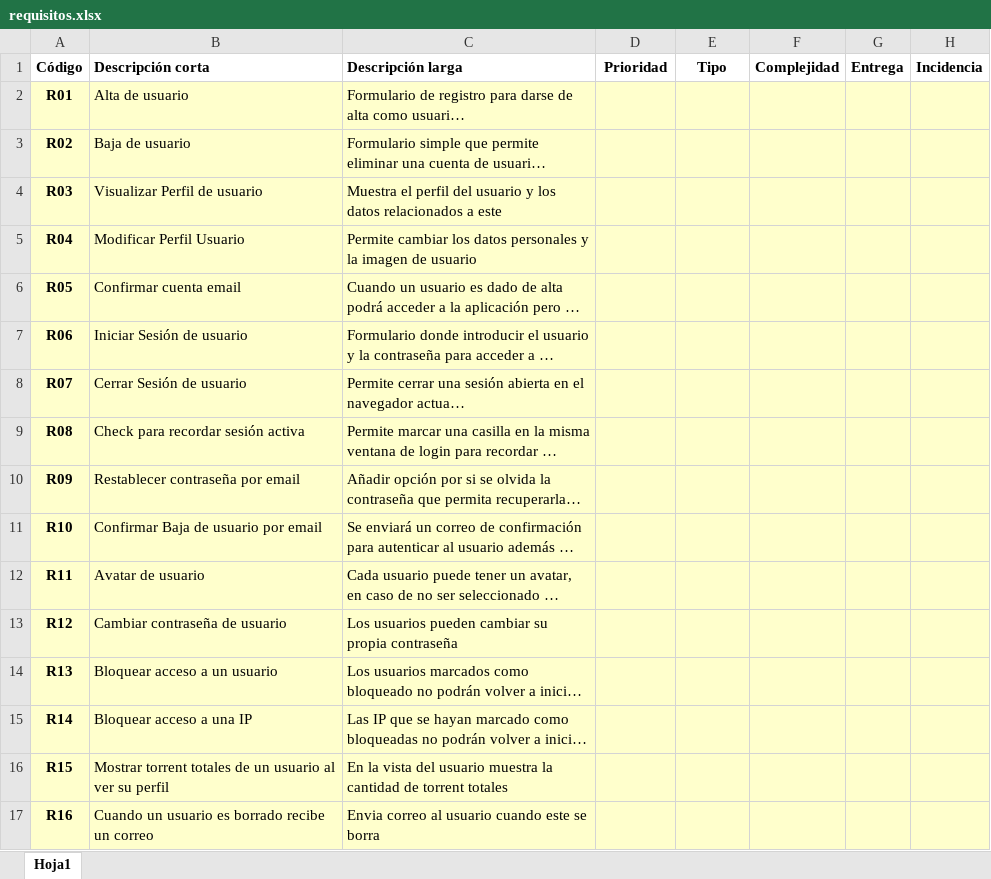
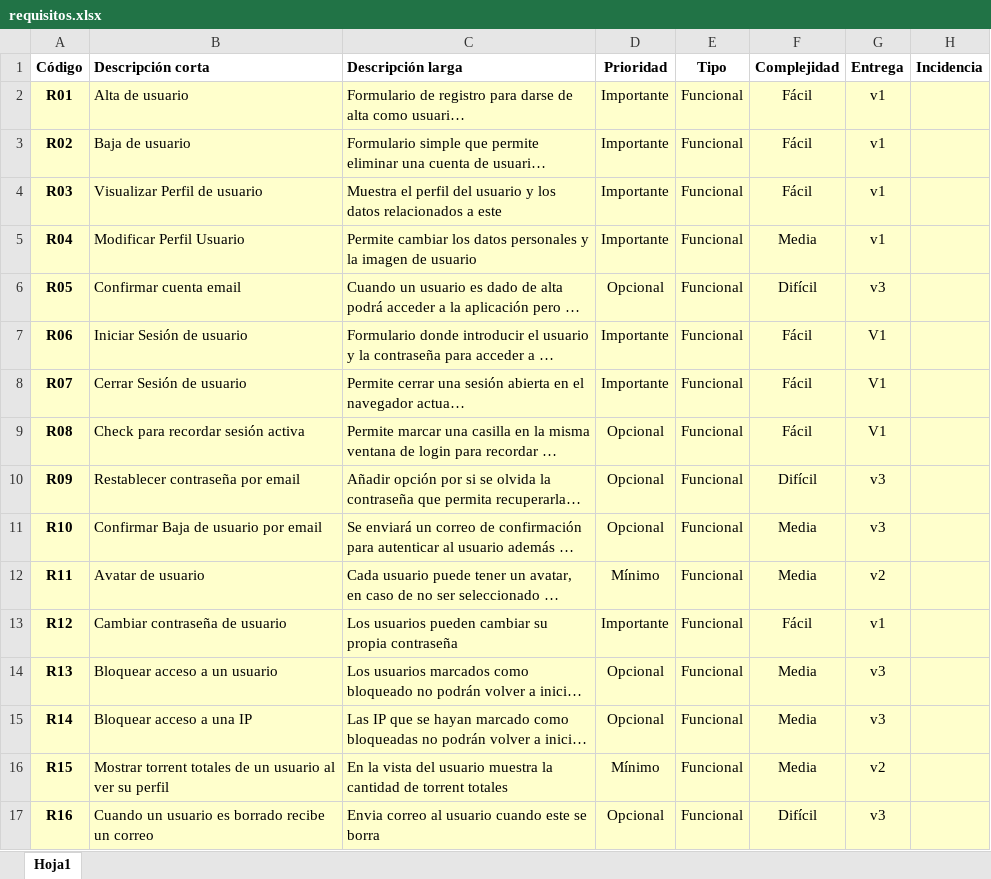
Before and after one commit to raupulus/propuesta-final-daw, an Excel workbook: requisitos.xlsx, sheet Hoja1, drawn as a sheet; only a part is shown; long unchanged cells end in …; values as stored, in another font and other column widths than the file's, no borders; the diff covers the shown part only; the diff names each change by its address in the sheet, - before the commit and + after, or states it on an @@ line.

```diff
--- a/requisitos.xlsx (sheet Hoja1)
+++ b/requisitos.xlsx (sheet Hoja1)
-D2:D5 (Prioridad): (empty)
+D2:D5 (Prioridad): Importante
-E2:E17 (Tipo): (empty)
+E2:E17 (Tipo): Funcional
-F2:F4 (Complejidad): (empty)
+F2:F4 (Complejidad): Fácil
-G2:G5 (Entrega): (empty)
+G2:G5 (Entrega): v1
-F5 (Complejidad): (empty)
+F5 (Complejidad): Media
-D6 (Prioridad): (empty)
+D6 (Prioridad): Opcional
-F6 (Complejidad): (empty)
+F6 (Complejidad): Difícil
-G6 (Entrega): (empty)
+G6 (Entrega): v3
-D7:D8 (Prioridad): (empty)
+D7:D8 (Prioridad): Importante
-F7:F9 (Complejidad): (empty)
+F7:F9 (Complejidad): Fácil
-G7:G9 (Entrega): (empty)
+G7:G9 (Entrega): V1
-D9:D11 (Prioridad): (empty)
+D9:D11 (Prioridad): Opcional
-F10 (Complejidad): (empty)
+F10 (Complejidad): Difícil
-G10:G11 (Entrega): (empty)
+G10:G11 (Entrega): v3
-F11:F12 (Complejidad): (empty)
+F11:F12 (Complejidad): Media
-D12 (Prioridad): (empty)
+D12 (Prioridad): Mínimo
-G12 (Entrega): (empty)
+G12 (Entrega): v2
-D13 (Prioridad): (empty)
+D13 (Prioridad): Importante
-F13 (Complejidad): (empty)
+F13 (Complejidad): Fácil
-G13 (Entrega): (empty)
+G13 (Entrega): v1
-D14:D15 (Prioridad): (empty)
+D14:D15 (Prioridad): Opcional
-F14:F16 (Complejidad): (empty)
+F14:F16 (Complejidad): Media
-G14:G15 (Entrega): (empty)
+G14:G15 (Entrega): v3
-D16 (Prioridad): (empty)
+D16 (Prioridad): Mínimo
-G16 (Entrega): (empty)
+G16 (Entrega): v2
-D17 (Prioridad): (empty)
+D17 (Prioridad): Opcional
-F17 (Complejidad): (empty)
+F17 (Complejidad): Difícil
-G17 (Entrega): (empty)
+G17 (Entrega): v3
```
Also changed, not shown: 1 added row, 176 edited cells and cell formats elsewhere in this sheet.
